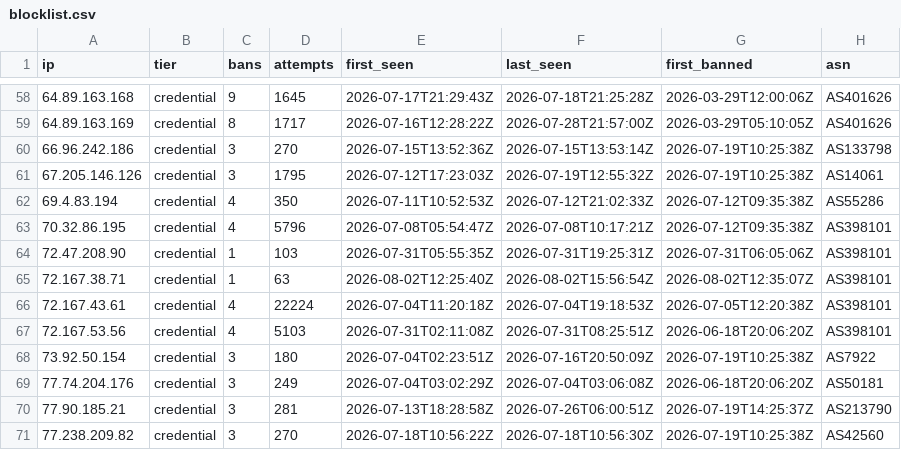
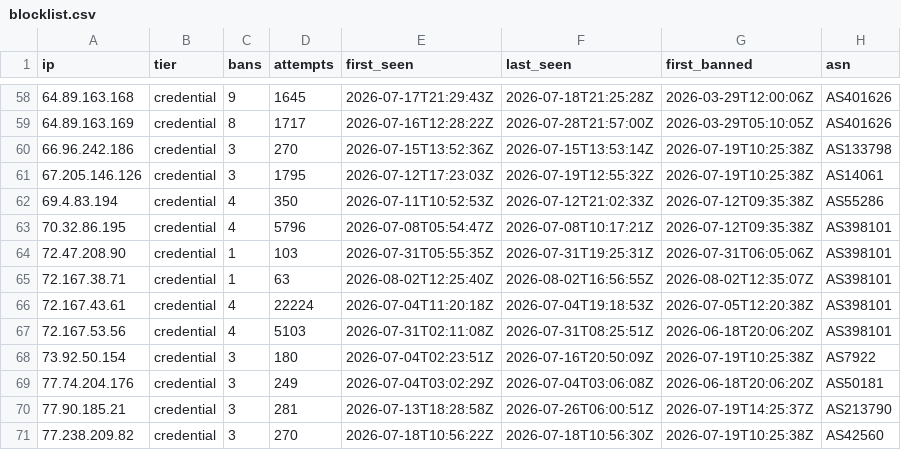
Before and after one commit to jacobyoby/honeypot-blocklist, a CSV file: blocklist.csv, drawn as a sheet; only a part is shown, gaps mark what is left out; the diff covers the shown part only.

```diff
--- a/blocklist.csv
+++ b/blocklist.csv
@@ -64,3 +64,3 @@ ip,tier,bans,attempts,first_seen,last_seen,first_banned,asn
 72.47.208.90,credential,1,103,2026-07-31T05:55:35Z,2026-07-31T19:25:31Z,2026-07-31T06:05:06Z,AS398101
-72.167.38.71,credential,1,63,2026-08-02T12:25:40Z,2026-08-02T15:56:54Z,2026-08-02T12:35:07Z,AS398101
+72.167.38.71,credential,1,63,2026-08-02T12:25:40Z,2026-08-02T16:56:55Z,2026-08-02T12:35:07Z,AS398101
 72.167.43.61,credential,4,22224,2026-07-04T11:20:18Z,2026-07-04T19:18:53Z,2026-07-05T12:20:38Z,AS398101
```
Also changed, not shown: 10 edited cells elsewhere in this file, blocklist.misp.csv, 3 other files.
